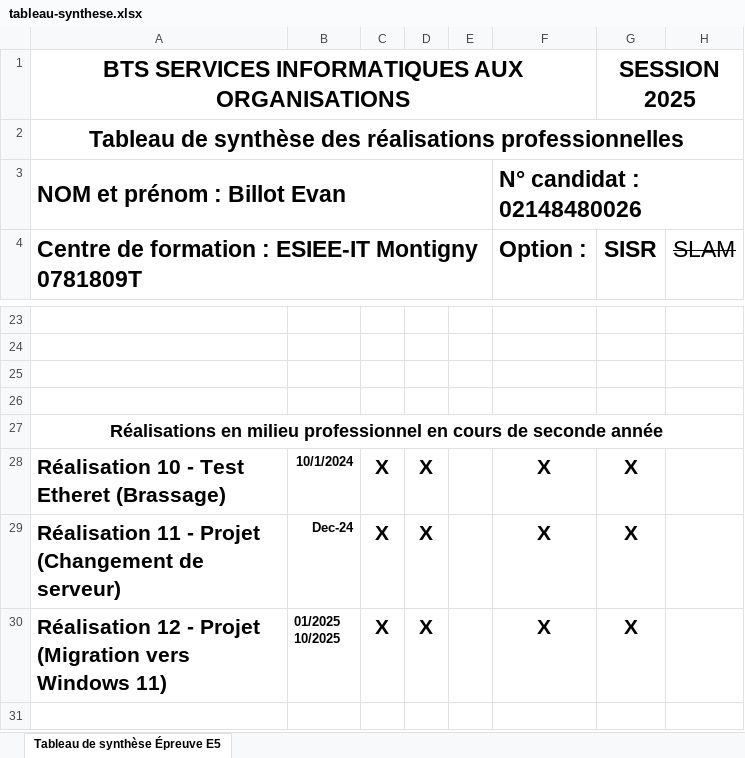
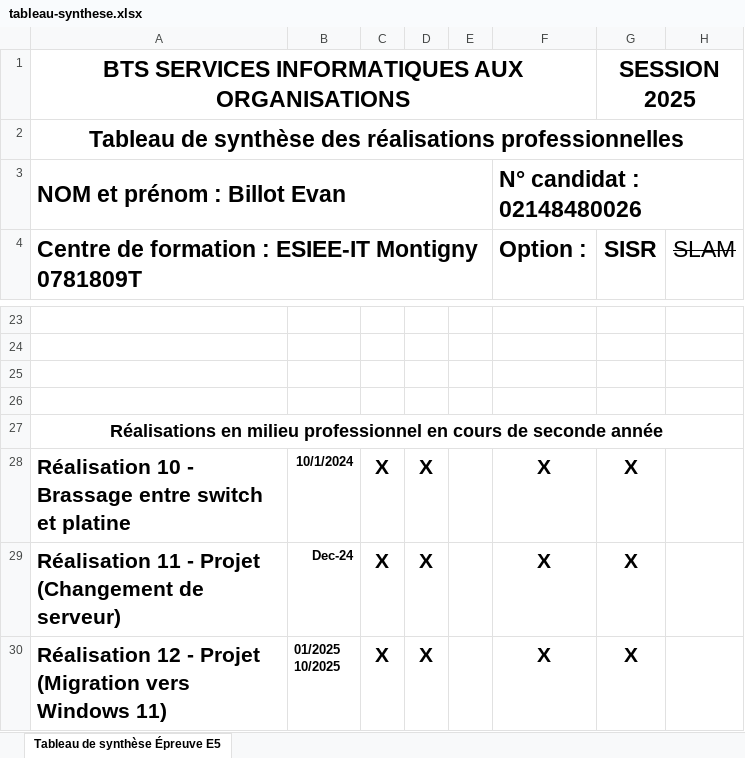
Before and after one commit to Meenoz974/portfolio-evan-billot, an Excel workbook: tableau-synthese.xlsx, sheet Tableau de synthèse Épreuve E5, drawn as a sheet; only a part is shown, gaps mark what is left out; values as stored, in another font and other column widths than the file's, no borders; the diff names each change by its address in the sheet, - before the commit and + after, or states it on an @@ line.

Commit message:
Add files via upload

```diff
--- a/tableau-synthese.xlsx (sheet Tableau de synthèse Épreuve E5)
+++ b/tableau-synthese.xlsx (sheet Tableau de synthèse Épreuve E5)
-A28: Réalisation 10 - Test Etheret (Brassage)
+A28: Réalisation 10 - Brassage entre switch et platine
```
